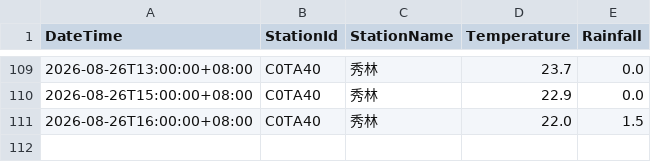
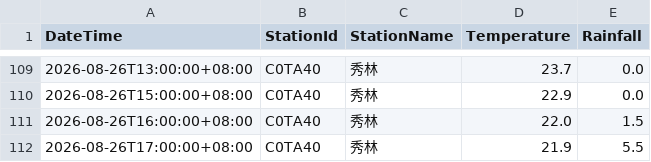
Before and after one commit to be-a-cell/weather-monitor, a CSV file: stations_data/C0TA40_秀林.csv, drawn as a sheet; only a part is shown, gaps mark what is left out.

```diff
--- a/stations_data/C0TA40_秀林.csv
+++ b/stations_data/C0TA40_秀林.csv
@@ -111 +111,2 @@
 2026-08-26T16:00:00+08:00,C0TA40,秀林,22.0,1.5
+2026-08-26T17:00:00+08:00,C0TA40,秀林,21.9,5.5
```
Also changed, not shown: stations_data/C0T9D0_和中.csv, stations_data/C0TA50_和仁.csv, 5 other files.
